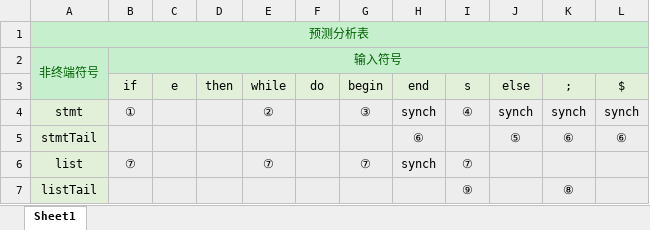
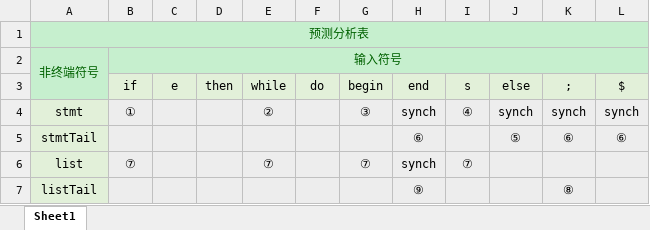
Before and after one commit to hanxu1997/lex, an Excel workbook: 预测分析表.xlsx, sheet Sheet1, drawn as a sheet; values as stored, in another font and other column widths than the file's, no borders; the diff names each change by its address in the sheet, - before the commit and + after, or states it on an @@ line.

```diff
--- a/预测分析表.xlsx (sheet Sheet1)
+++ b/预测分析表.xlsx (sheet Sheet1)
-H7 (end): (empty)
+H7 (end): ⑨
-I7 (s): ⑨
+I7 (s): (empty)
```
Also changed, not shown: 6 other files.
